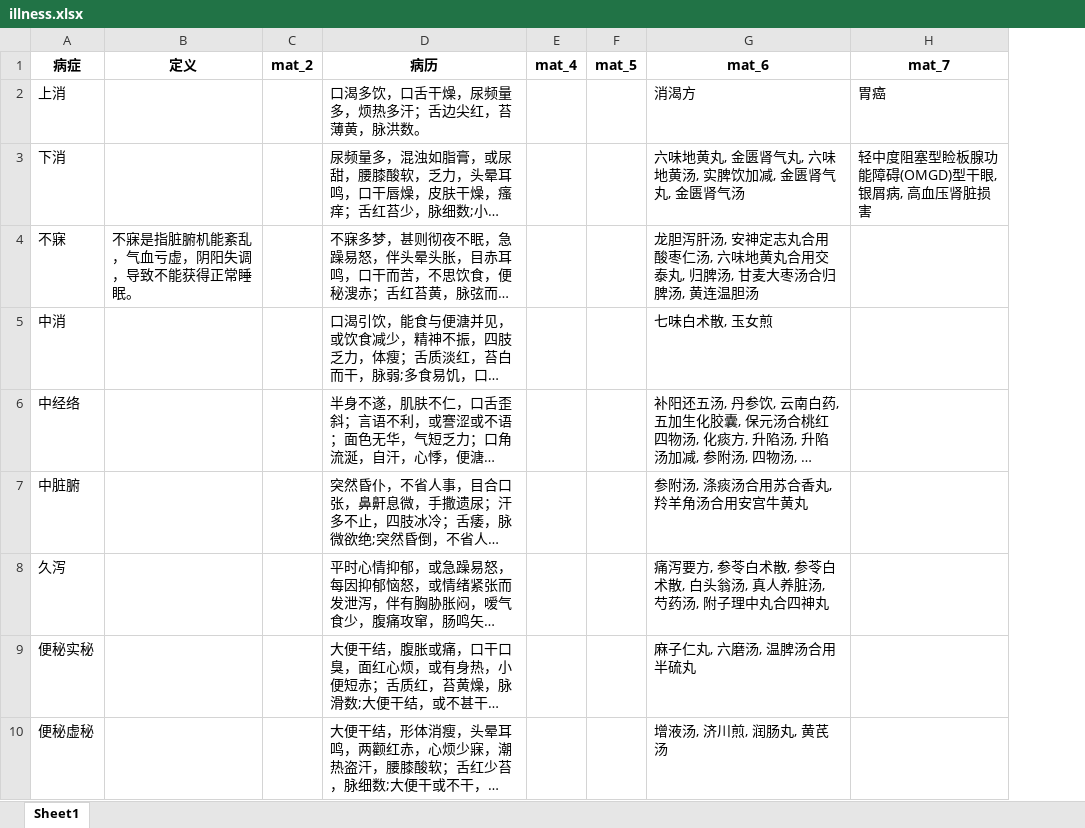
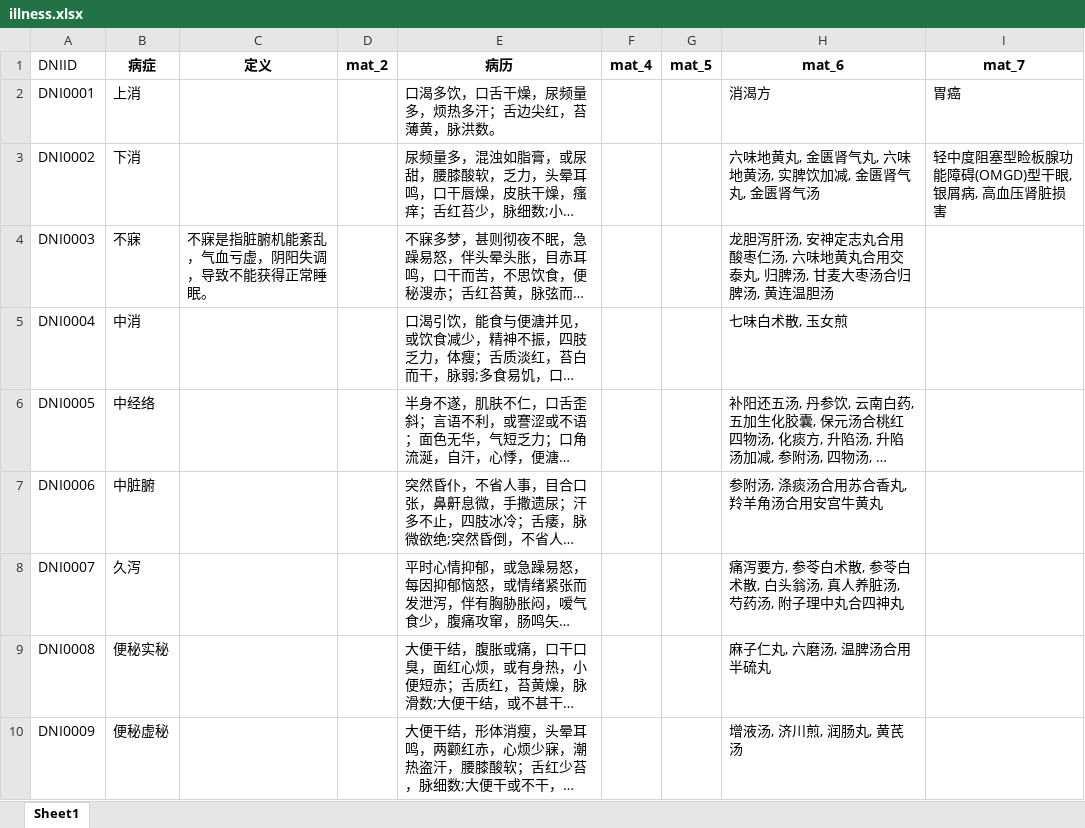
Before and after one commit to Carrie-HuYY/DualNet-TCM, an Excel workbook: DualNet-TCM/Data/TCM/illness.xlsx, sheet Sheet1, drawn as a sheet; only a part is shown; long unchanged cells end in …; values as stored, in another font and other column widths than the file's, no borders; the diff names each change by its address in the sheet, - before the commit and + after, or states it on an @@ line.

```diff
--- a/DualNet-TCM/Data/TCM/illness.xlsx (sheet Sheet1)
+++ b/DualNet-TCM/Data/TCM/illness.xlsx (sheet Sheet1)
+column A (DNIID), rows 2-10: DNI0001 | DNI0002 | DNI0003 | DNI0004 | DNI0005 | DNI0006 | DNI0007 | DNI0008 | DNI0009
```
Also changed, not shown: DualNet-TCM/Data/TCM/Herb.xlsx, DualNet-TCM/Data/TCM/SD.xlsx, 11 other files.
